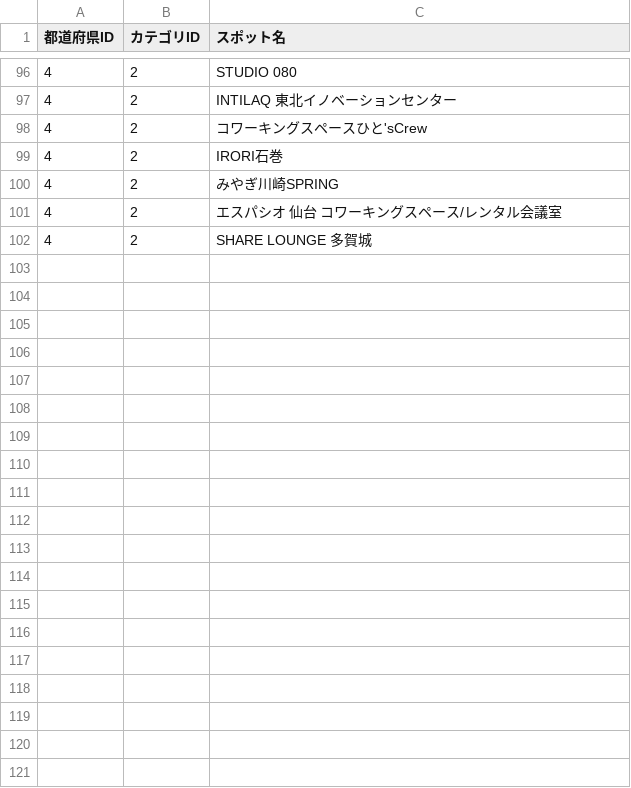
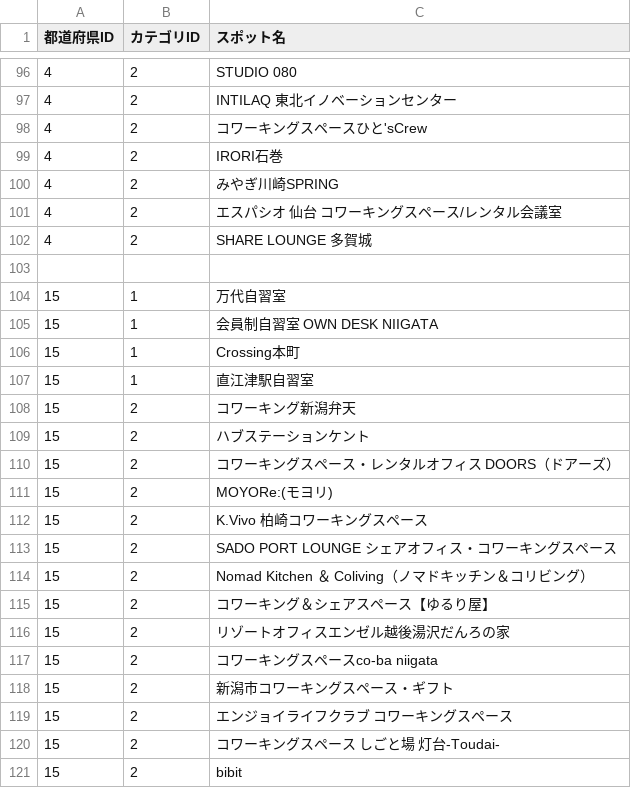
Before and after one commit to Yuki11saitou/LearnLocator, a CSV file: lib/saved_spots.csv, drawn as a sheet; only a part is shown, gaps mark what is left out; the diff covers the shown part only.

```diff
--- a/lib/saved_spots.csv
+++ b/lib/saved_spots.csv
@@ -102 +102,20 @@
 4,2,SHARE LOUNGE 多賀城
+
+15,1,万代自習室
+15,1,会員制自習室 OWN DESK NIIGATA
+15,1,Crossing本町
+15,1,直江津駅自習室
+15,2,コワーキング新潟弁天
+15,2,ハブステーションケント
+15,2,コワーキングスペース・レンタルオフィス DOORS（ドアーズ）
+15,2,MOYORe:(モヨリ)
+15,2,K.Vivo 柏崎コワーキングスペース
+15,2,SADO PORT LOUNGE シェアオフィス・コワーキングスペース
+15,2,Nomad Kitchen ＆ Coliving（ノマドキッチン＆コリビング）
+15,2,コワーキング＆シェアスペース【ゆるり屋】
+15,2,リゾートオフィスエンゼル越後湯沢だんろの家
+15,2,コワーキングスペースco-ba niigata
+15,2,新潟市コワーキングスペース・ギフト
+15,2,エンジョイライフクラブ コワーキングスペース
+15,2,コワーキングスペース しごと場 灯台-Toudai-
+15,2,bibit
```
Also changed, not shown: 9 added rows elsewhere in this file, lib/spot.csv, lib/un_saved_spots.csv.
